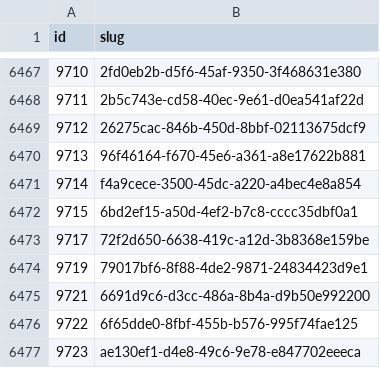
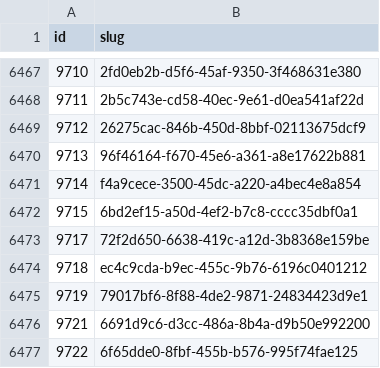
Before and after one commit to miffycs/azuki-elementals-image-fetch, a CSV file: data.csv, drawn as a sheet; only a part is shown, gaps mark what is left out; the shorter side is filled out with more unchanged rows; the diff names each change by its address in the sheet, - before the commit and + after, or states it on an @@ line.

```diff
--- a/data.csv
+++ b/data.csv
+row 6474: 9718 | ec4c9cda-b9ec-455c-9b76-6196c0401212
```
Also changed, not shown: 2 other files.
